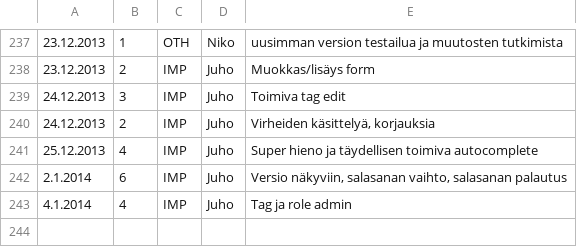
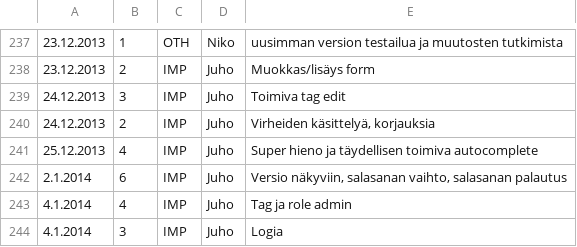
Before and after one commit to Deraen/skillproject, a TSV file: hours.tsv, drawn as a sheet; only a part is shown, gaps mark what is left out.

Commit message:
ProjectBot

```diff
--- a/hours.tsv
+++ b/hours.tsv
@@ -243 +243,2 @@
 4.1.2014	4	IMP	Juho	Tag ja role admin
+4.1.2014	3	IMP	Juho	Logia
```
